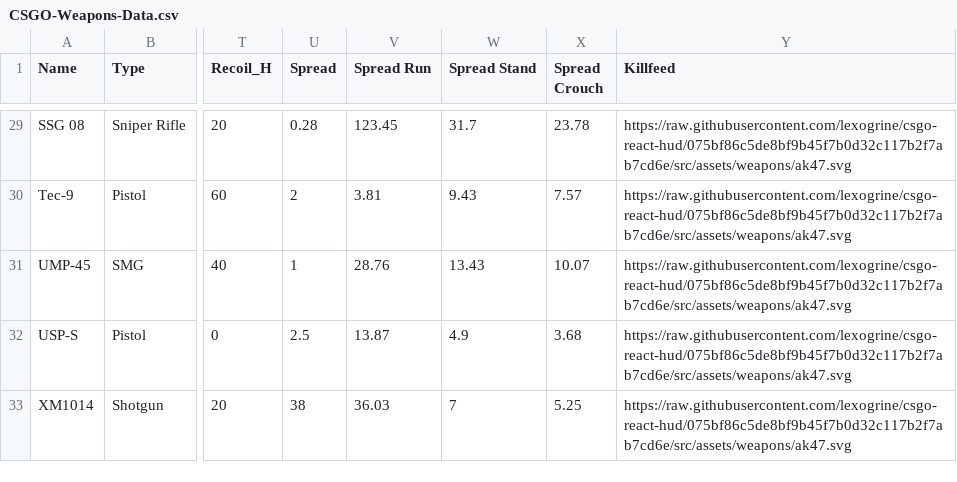
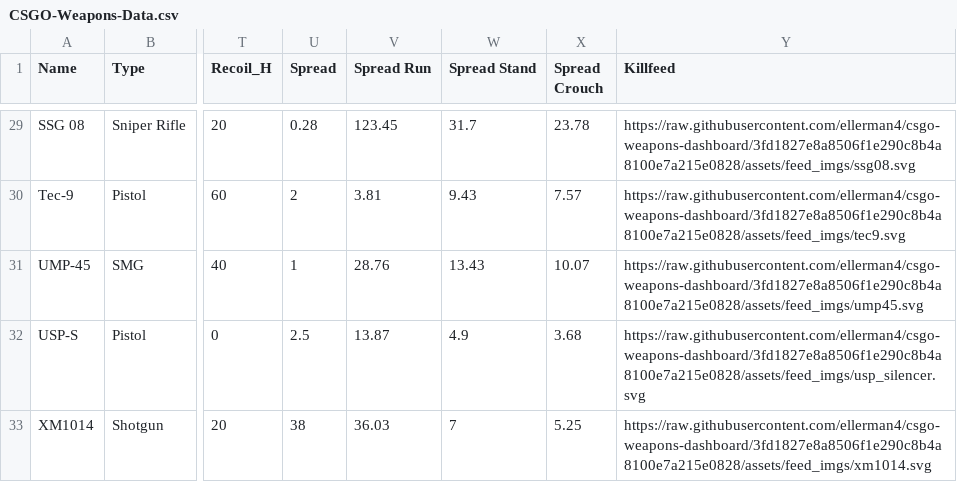
Before and after one commit to ellerman4/csgo-weapons-dashboard, a CSV file: data/CSGO-Weapons-Data.csv, drawn as a sheet; only a part is shown, gaps mark what is left out; the diff covers the shown part only; the diff names each change by its address in the sheet, - before the commit and + after, or states it on an @@ line.

Commit message:
update weapons table

```diff
--- a/data/CSGO-Weapons-Data.csv
+++ b/data/CSGO-Weapons-Data.csv
-Y29 (Killfeed): https://raw.githubusercontent.com/lexogrine/csgo-react-hud/075bf86c5de8bf9b45f7b0d32c117b2f7ab7cd6e/src/assets/weapons/ak47.svg
+Y29 (Killfeed): https://raw.githubusercontent.com/ellerman4/csgo-weapons-dashboard/3fd1827e8a8506f1e290c8b4a8100e7a215e0828/assets/feed_imgs/ssg08.svg
-Y30 (Killfeed): https://raw.githubusercontent.com/lexogrine/csgo-react-hud/075bf86c5de8bf9b45f7b0d32c117b2f7ab7cd6e/src/assets/weapons/ak47.svg
+Y30 (Killfeed): https://raw.githubusercontent.com/ellerman4/csgo-weapons-dashboard/3fd1827e8a8506f1e290c8b4a8100e7a215e0828/assets/feed_imgs/tec9.svg
-Y31 (Killfeed): https://raw.githubusercontent.com/lexogrine/csgo-react-hud/075bf86c5de8bf9b45f7b0d32c117b2f7ab7cd6e/src/assets/weapons/ak47.svg
+Y31 (Killfeed): https://raw.githubusercontent.com/ellerman4/csgo-weapons-dashboard/3fd1827e8a8506f1e290c8b4a8100e7a215e0828/assets/feed_imgs/ump45.svg
-Y32 (Killfeed): https://raw.githubusercontent.com/lexogrine/csgo-react-hud/075bf86c5de8bf9b45f7b0d32c117b2f7ab7cd6e/src/assets/weapons/ak47.svg
+Y32 (Killfeed): https://raw.githubusercontent.com/ellerman4/csgo-weapons-dashboard/3fd1827e8a8506f1e290c8b4a8100e7a215e0828/assets/feed_imgs/usp_silencer.svg
-Y33 (Killfeed): https://raw.githubusercontent.com/lexogrine/csgo-react-hud/075bf86c5de8bf9b45f7b0d32c117b2f7ab7cd6e/src/assets/weapons/ak47.svg
+Y33 (Killfeed): https://raw.githubusercontent.com/ellerman4/csgo-weapons-dashboard/3fd1827e8a8506f1e290c8b4a8100e7a215e0828/assets/feed_imgs/xm1014.svg
```
Also changed, not shown: 27 edited cells elsewhere in this file, 1 other file.
